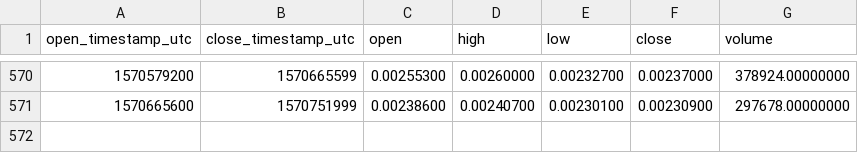
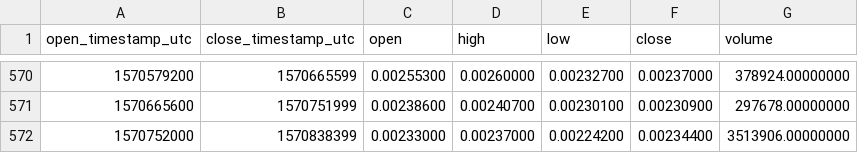
Before and after one commit to cryptobigbro/binance-XEMBNB, a CSV file: binance-XEMBNB-1d.csv, drawn as a sheet; only a part is shown, gaps mark what is left out.

Commit message:
Update OHLCV data.

```diff
--- a/binance-XEMBNB-1d.csv
+++ b/binance-XEMBNB-1d.csv
@@ -571 +571,2 @@ open_timestamp_utc,close_timestamp_utc,open,high,low,close,volume
 1570665600,1570751999,0.00238600,0.00240700,0.00230100,0.00230900,297678.00000000
+1570752000,1570838399,0.00233000,0.00237000,0.00224200,0.00234400,3513906.00000000
```
Also changed, not shown: 1 other file.
